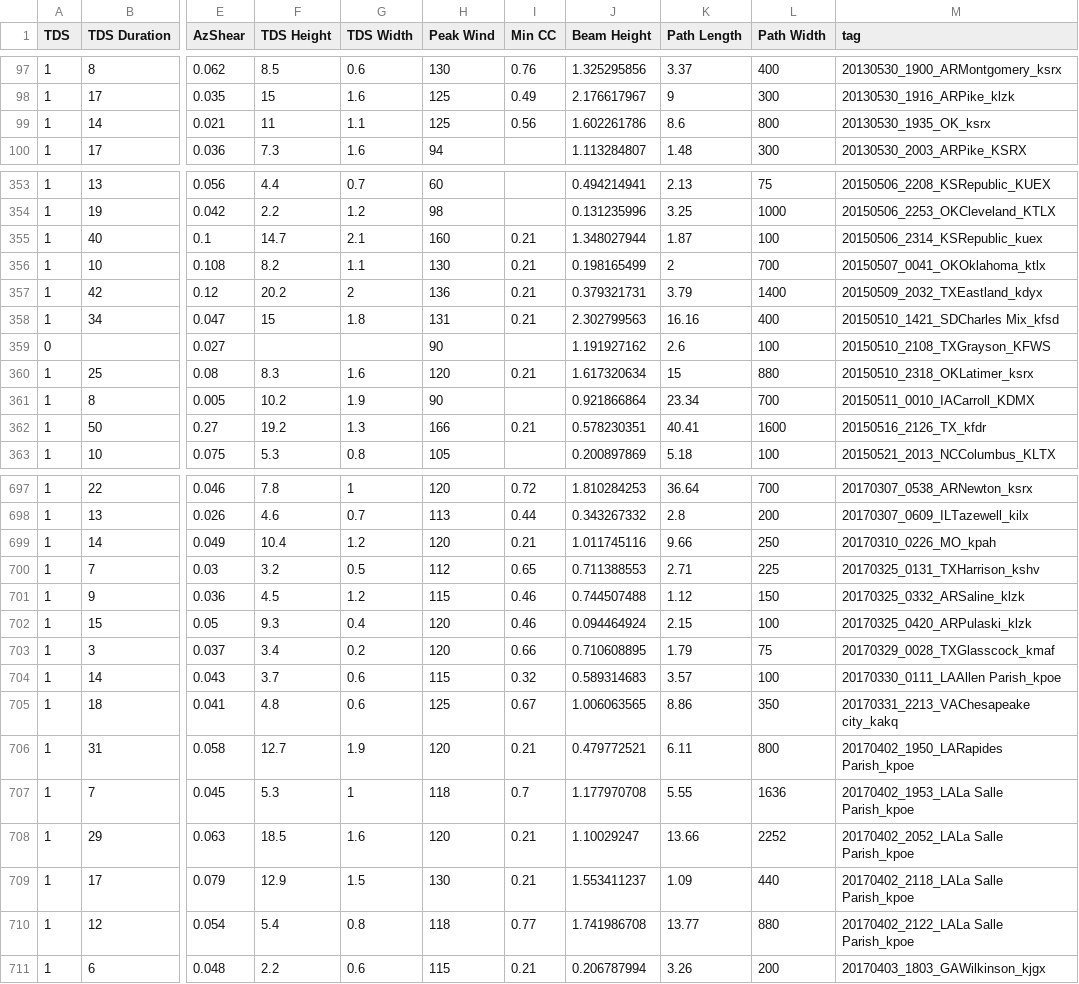
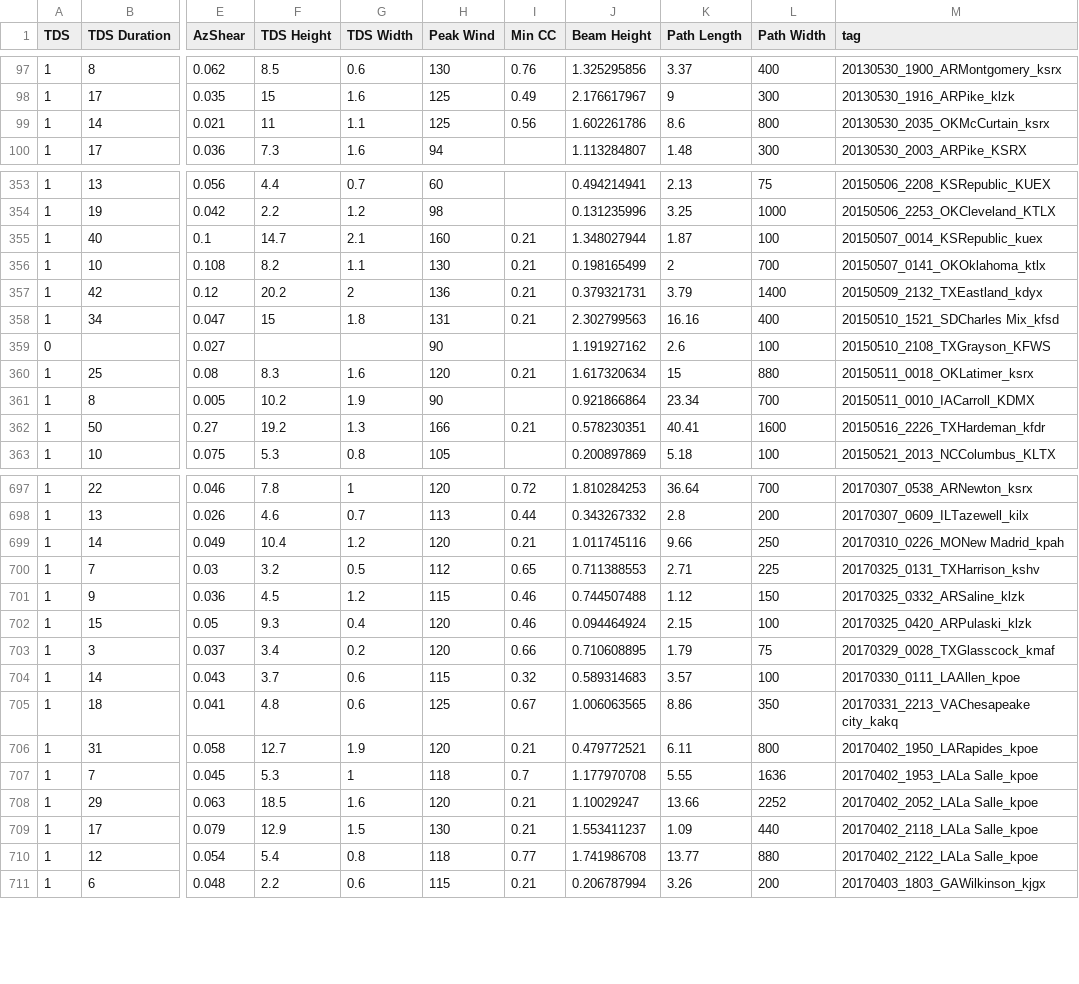
Before and after one commit to swemmerson/TDSAnalysis, a CSV file: data/TDSdata.csv, drawn as a sheet; only a part is shown, gaps mark what is left out; the diff covers the shown part only; the diff names each change by its address in the sheet, - before the commit and + after, or states it on an @@ line.

```diff
--- a/data/TDSdata.csv
+++ b/data/TDSdata.csv
-M99 (tag): 20130530_1935_OK_ksrx
+M99 (tag): 20130530_2035_OKMcCurtain_ksrx
-M355 (tag): 20150506_2314_KSRepublic_kuex
+M355 (tag): 20150507_0014_KSRepublic_kuex
-M356 (tag): 20150507_0041_OKOklahoma_ktlx
+M356 (tag): 20150507_0141_OKOklahoma_ktlx
-M357 (tag): 20150509_2032_TXEastland_kdyx
+M357 (tag): 20150509_2132_TXEastland_kdyx
-M358 (tag): 20150510_1421_SDCharles Mix_kfsd
+M358 (tag): 20150510_1521_SDCharles Mix_kfsd
-M360 (tag): 20150510_2318_OKLatimer_ksrx
+M360 (tag): 20150511_0018_OKLatimer_ksrx
-M362 (tag): 20150516_2126_TX_kfdr
+M362 (tag): 20150516_2226_TXHardeman_kfdr
-M699 (tag): 20170310_0226_MO_kpah
+M699 (tag): 20170310_0226_MONew Madrid_kpah
-M704 (tag): 20170330_0111_LAAllen Parish_kpoe
+M704 (tag): 20170330_0111_LAAllen_kpoe
-M706 (tag): 20170402_1950_LARapides Parish_kpoe
+M706 (tag): 20170402_1950_LARapides_kpoe
-M707 (tag): 20170402_1953_LALa Salle Parish_kpoe
+M707 (tag): 20170402_1953_LALa Salle_kpoe
-M708 (tag): 20170402_2052_LALa Salle Parish_kpoe
+M708 (tag): 20170402_2052_LALa Salle_kpoe
-M709 (tag): 20170402_2118_LALa Salle Parish_kpoe
+M709 (tag): 20170402_2118_LALa Salle_kpoe
-M710 (tag): 20170402_2122_LALa Salle Parish_kpoe
+M710 (tag): 20170402_2122_LALa Salle_kpoe
```
Also changed, not shown: 55 edited cells elsewhere in this file, data/TDSverf.csv.
